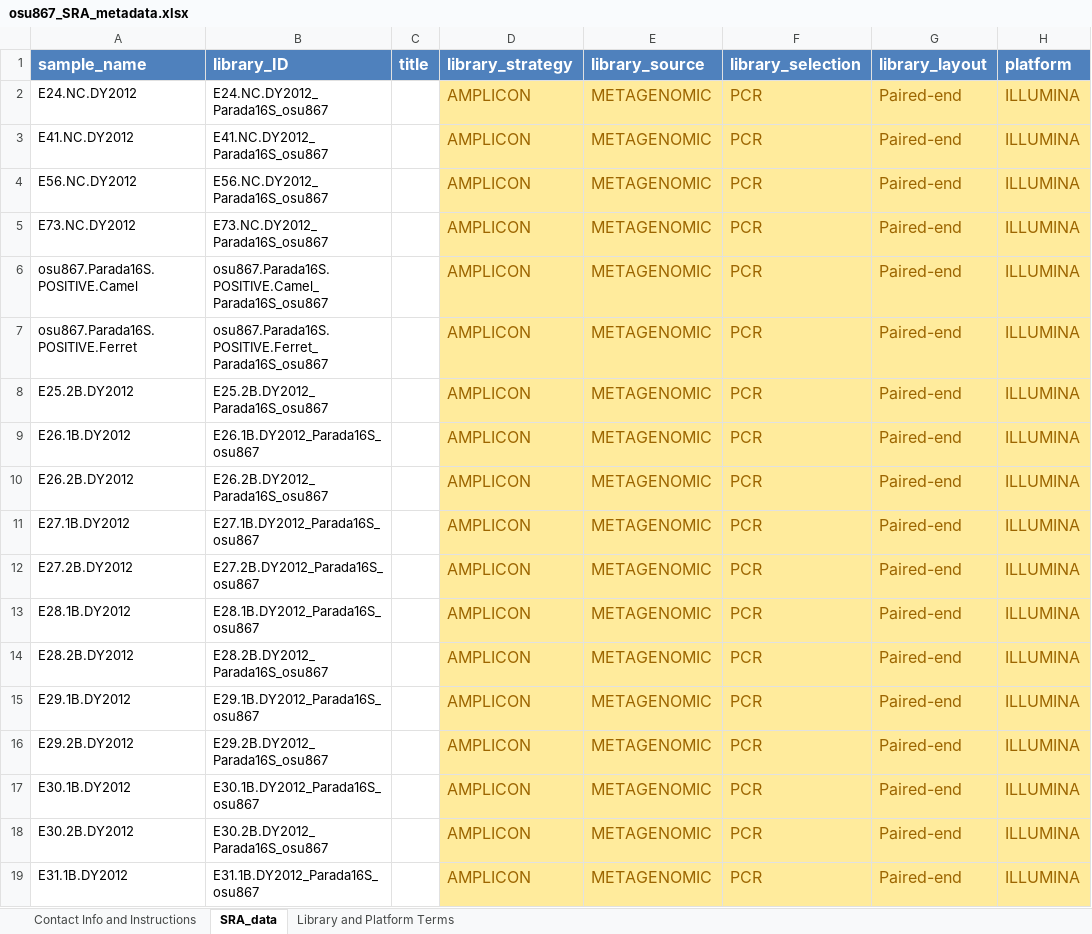
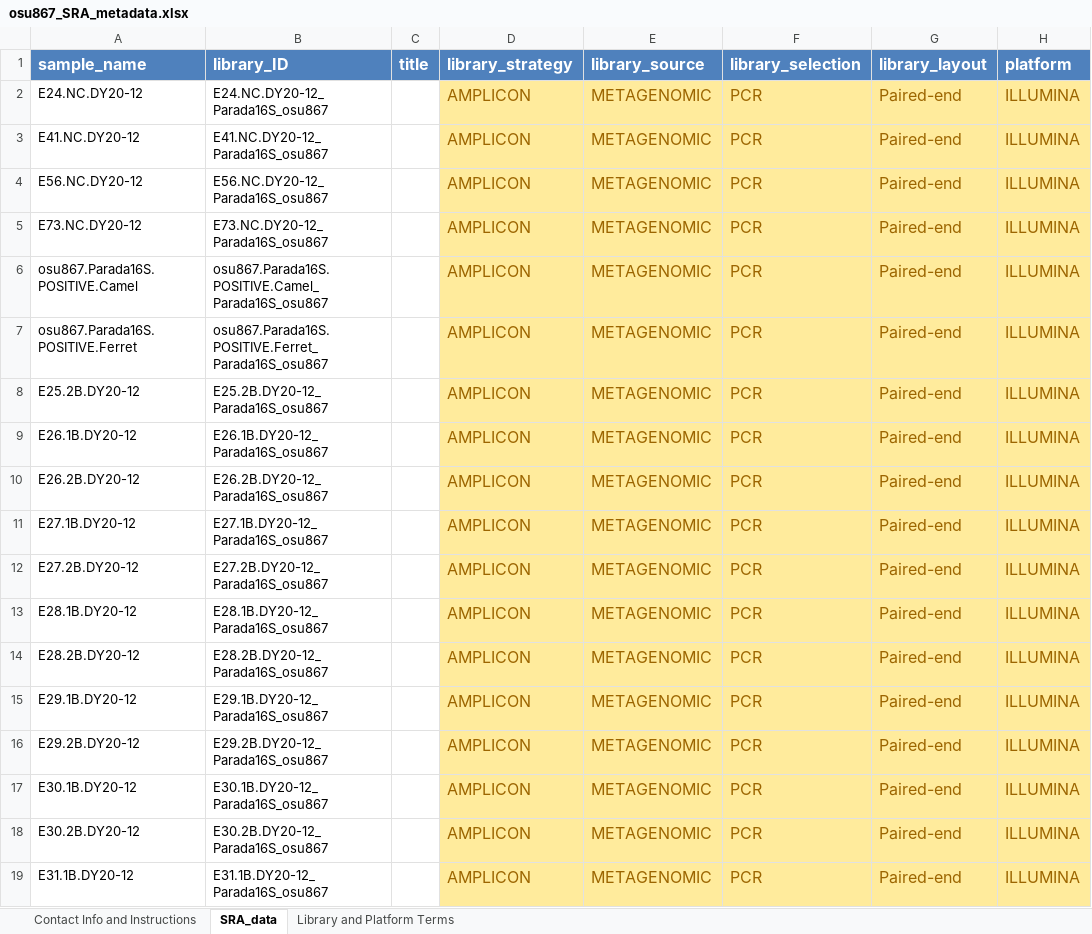
Before and after one commit to NOAA-PMEL/FAIRe-Mapping, an Excel workbook: runs/osu867/ncbi_mapping/ncbi_submission_data/osu867_SRA_metadata.xlsx, sheet SRA_data, drawn as a sheet; only a part is shown; values as stored, in another font and other column widths than the file's, no borders; the diff covers the shown part only; the diff names each change by its address in the sheet, - before the commit and + after, or states it on an @@ line.

```diff
--- a/runs/osu867/ncbi_mapping/ncbi_submission_data/osu867_SRA_metadata.xlsx (sheet SRA_data)
+++ b/runs/osu867/ncbi_mapping/ncbi_submission_data/osu867_SRA_metadata.xlsx (sheet SRA_data)
-A2 (sample_name): E24.NC.DY2012
+A2 (sample_name): E24.NC.DY20-12
-B2 (library_ID): E24.NC.DY2012_Parada16S_osu867
+B2 (library_ID): E24.NC.DY20-12_Parada16S_osu867
-A3 (sample_name): E41.NC.DY2012
+A3 (sample_name): E41.NC.DY20-12
-B3 (library_ID): E41.NC.DY2012_Parada16S_osu867
+B3 (library_ID): E41.NC.DY20-12_Parada16S_osu867
-A4 (sample_name): E56.NC.DY2012
+A4 (sample_name): E56.NC.DY20-12
-B4 (library_ID): E56.NC.DY2012_Parada16S_osu867
+B4 (library_ID): E56.NC.DY20-12_Parada16S_osu867
-A5 (sample_name): E73.NC.DY2012
+A5 (sample_name): E73.NC.DY20-12
-B5 (library_ID): E73.NC.DY2012_Parada16S_osu867
+B5 (library_ID): E73.NC.DY20-12_Parada16S_osu867
-A8 (sample_name): E25.2B.DY2012
+A8 (sample_name): E25.2B.DY20-12
-B8 (library_ID): E25.2B.DY2012_Parada16S_osu867
+B8 (library_ID): E25.2B.DY20-12_Parada16S_osu867
-A9 (sample_name): E26.1B.DY2012
+A9 (sample_name): E26.1B.DY20-12
-B9 (library_ID): E26.1B.DY2012_Parada16S_osu867
+B9 (library_ID): E26.1B.DY20-12_Parada16S_osu867
-A10 (sample_name): E26.2B.DY2012
+A10 (sample_name): E26.2B.DY20-12
-B10 (library_ID): E26.2B.DY2012_Parada16S_osu867
+B10 (library_ID): E26.2B.DY20-12_Parada16S_osu867
-A11 (sample_name): E27.1B.DY2012
+A11 (sample_name): E27.1B.DY20-12
-B11 (library_ID): E27.1B.DY2012_Parada16S_osu867
+B11 (library_ID): E27.1B.DY20-12_Parada16S_osu867
-A12 (sample_name): E27.2B.DY2012
+A12 (sample_name): E27.2B.DY20-12
-B12 (library_ID): E27.2B.DY2012_Parada16S_osu867
+B12 (library_ID): E27.2B.DY20-12_Parada16S_osu867
-A13 (sample_name): E28.1B.DY2012
+A13 (sample_name): E28.1B.DY20-12
-B13 (library_ID): E28.1B.DY2012_Parada16S_osu867
+B13 (library_ID): E28.1B.DY20-12_Parada16S_osu867
-A14 (sample_name): E28.2B.DY2012
+A14 (sample_name): E28.2B.DY20-12
-B14 (library_ID): E28.2B.DY2012_Parada16S_osu867
+B14 (library_ID): E28.2B.DY20-12_Parada16S_osu867
-A15 (sample_name): E29.1B.DY2012
+A15 (sample_name): E29.1B.DY20-12
-B15 (library_ID): E29.1B.DY2012_Parada16S_osu867
+B15 (library_ID): E29.1B.DY20-12_Parada16S_osu867
-A16 (sample_name): E29.2B.DY2012
+A16 (sample_name): E29.2B.DY20-12
-B16 (library_ID): E29.2B.DY2012_Parada16S_osu867
+B16 (library_ID): E29.2B.DY20-12_Parada16S_osu867
-A17 (sample_name): E30.1B.DY2012
+A17 (sample_name): E30.1B.DY20-12
-B17 (library_ID): E30.1B.DY2012_Parada16S_osu867
+B17 (library_ID): E30.1B.DY20-12_Parada16S_osu867
-A18 (sample_name): E30.2B.DY2012
+A18 (sample_name): E30.2B.DY20-12
-B18 (library_ID): E30.2B.DY2012_Parada16S_osu867
+B18 (library_ID): E30.2B.DY20-12_Parada16S_osu867
-A19 (sample_name): E31.1B.DY2012
+A19 (sample_name): E31.1B.DY20-12
-B19 (library_ID): E31.1B.DY2012_Parada16S_osu867
+B19 (library_ID): E31.1B.DY20-12_Parada16S_osu867
```
Also changed, not shown: 344 edited cells elsewhere in this sheet, runs/osu867/ncbi_mapping/ncbi_submission_data/osu867_MIMARKS.survey.water.6.0.xlsx, 4 other files.
